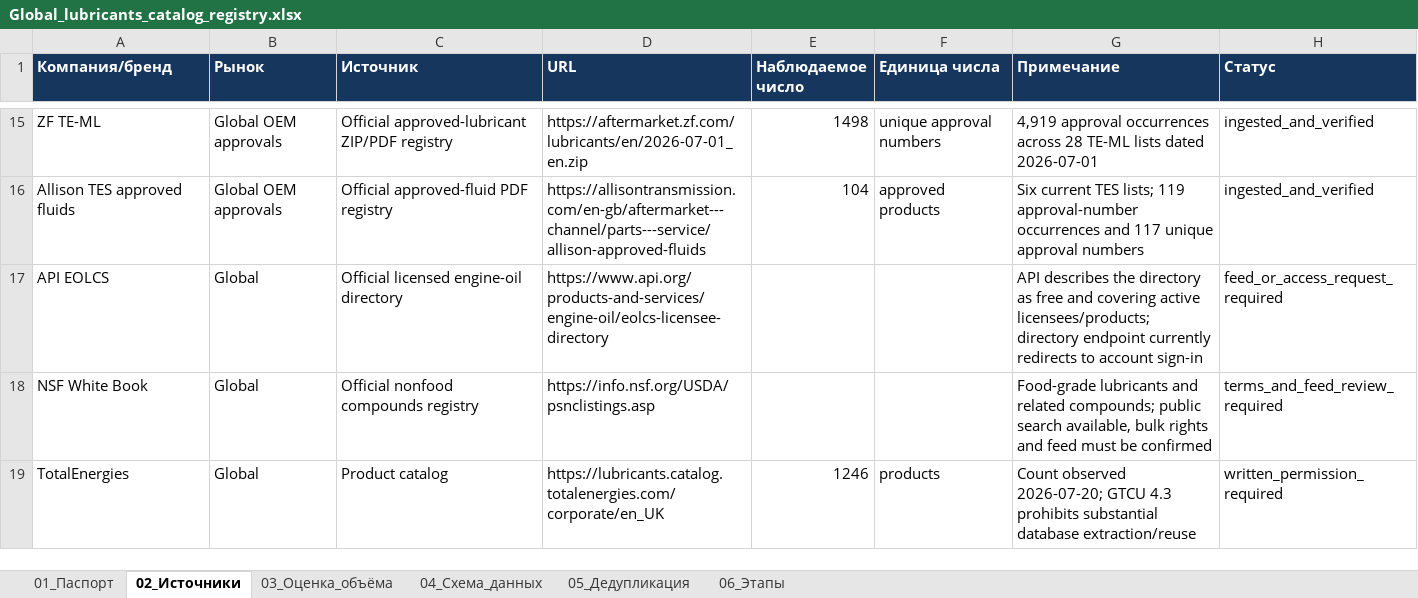
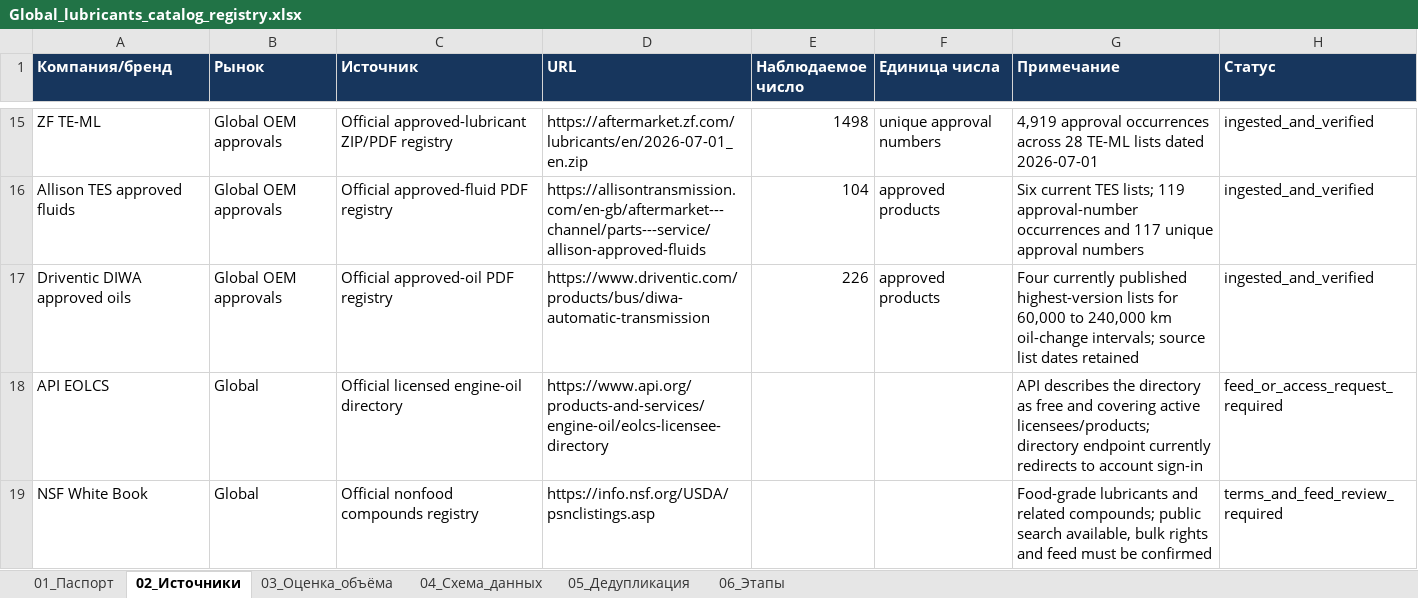
Before and after one commit to temuradhamson/mfclassifier, an Excel workbook: deliverables/Global_lubricants_catalog_registry.xlsx, sheet 02_Источники, drawn as a sheet; only a part is shown, gaps mark what is left out; the shorter side is filled out with more unchanged rows; values as stored, in another font and other column widths than the file's, no borders; the diff names each change by its address in the sheet, - before the commit and + after, or states it on an @@ line.

Commit message:
Ingest Driventic DIWA approved oils

```diff
--- a/deliverables/Global_lubricants_catalog_registry.xlsx (sheet 02_Источники)
+++ b/deliverables/Global_lubricants_catalog_registry.xlsx (sheet 02_Источники)
+row 17: Driventic DIWA approved oils | Global OEM approvals | Official approved-oil PDF registry | https://www.driventic.com/products/bus/diwa-automatic-transmission | 226 | approved products | Four currently published highest-version lists for 60,000 to 240,000 km oil-change intervals; source list dates retained | ingested_and_verified
```
Also changed, not shown: 13 other files.
